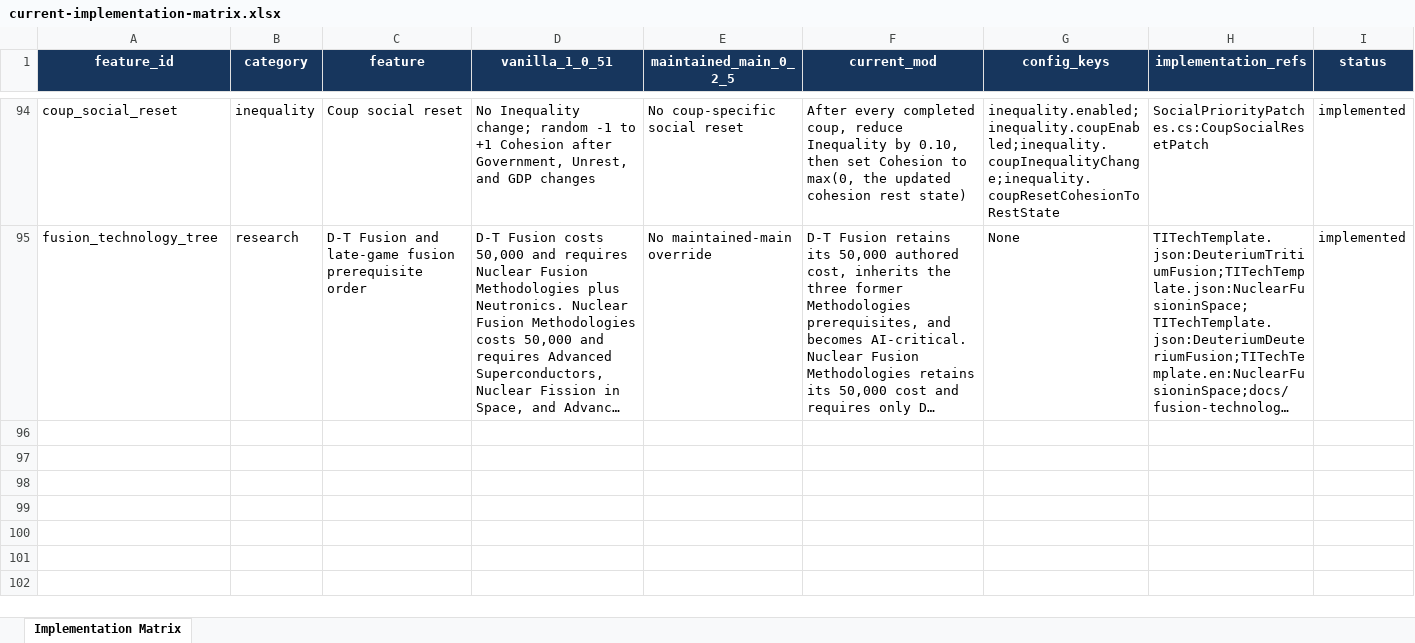
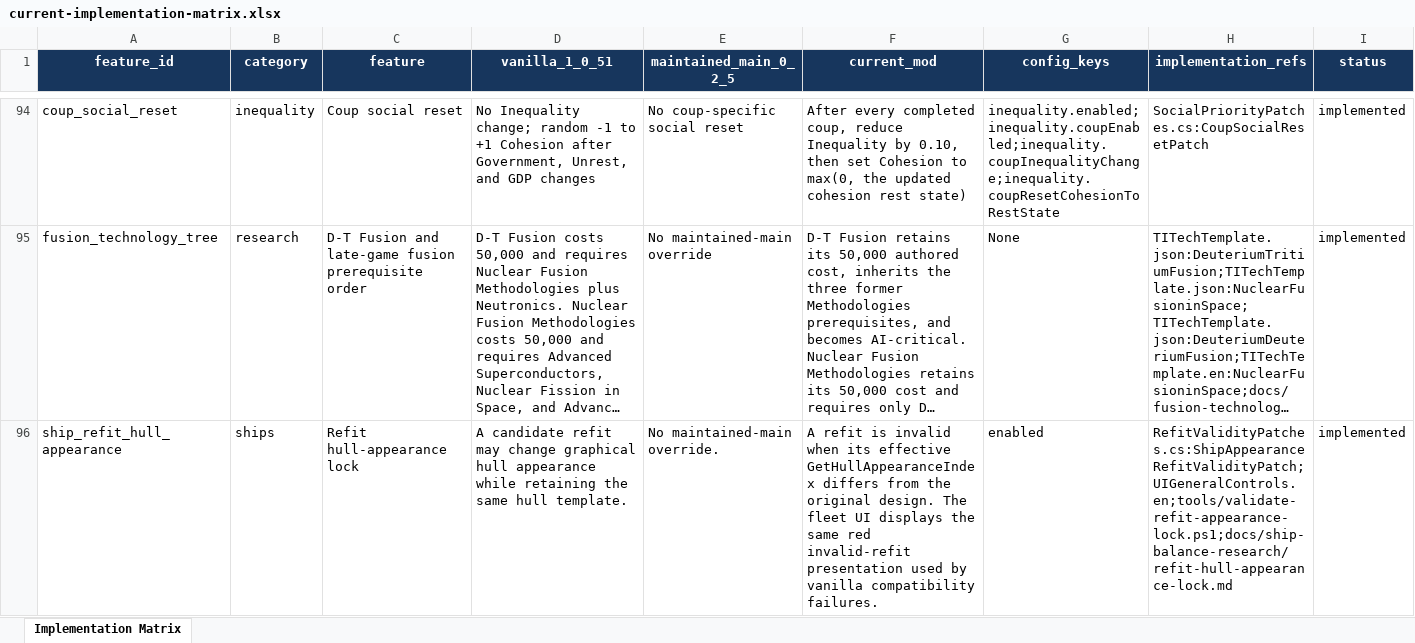
Before and after one commit to AndersonHK/TI-Economic-Equalization-Overhaul, an Excel workbook: docs/current-implementation-matrix.xlsx, sheet Implementation Matrix, drawn as a sheet; only a part is shown, gaps mark what is left out; long unchanged cells end in …; values as stored, in another font and other column widths than the file's, no borders; table styles not drawn; rows hold the shown columns only; the diff names each change by its address in the sheet, - before the commit and + after, or states it on an @@ line.

```diff
--- a/docs/current-implementation-matrix.xlsx (sheet Implementation Matrix)
+++ b/docs/current-implementation-matrix.xlsx (sheet Implementation Matrix)
+row 96: ship_refit_hull_appearance | ships | Refit hull-appearance lock | A candidate refit may change graphical hull appearance while retaining the same hull template. | No maintained-main override. | A refit is invalid when its effective GetHullAppearanceIndex differs from the original design. The fleet UI displays the same red invalid-refit presentation used by vanilla compatibility failures. | enabled | RefitValidityPatches.cs:ShipAppearanceRefitValidityPatch;UIGeneralControls.en;tools/validate-refit-appearance-lock.ps1;docs/ship-balance-research/refit-hull-appearance-lock.md | implemented
```
Also changed, not shown: 15 other files.
